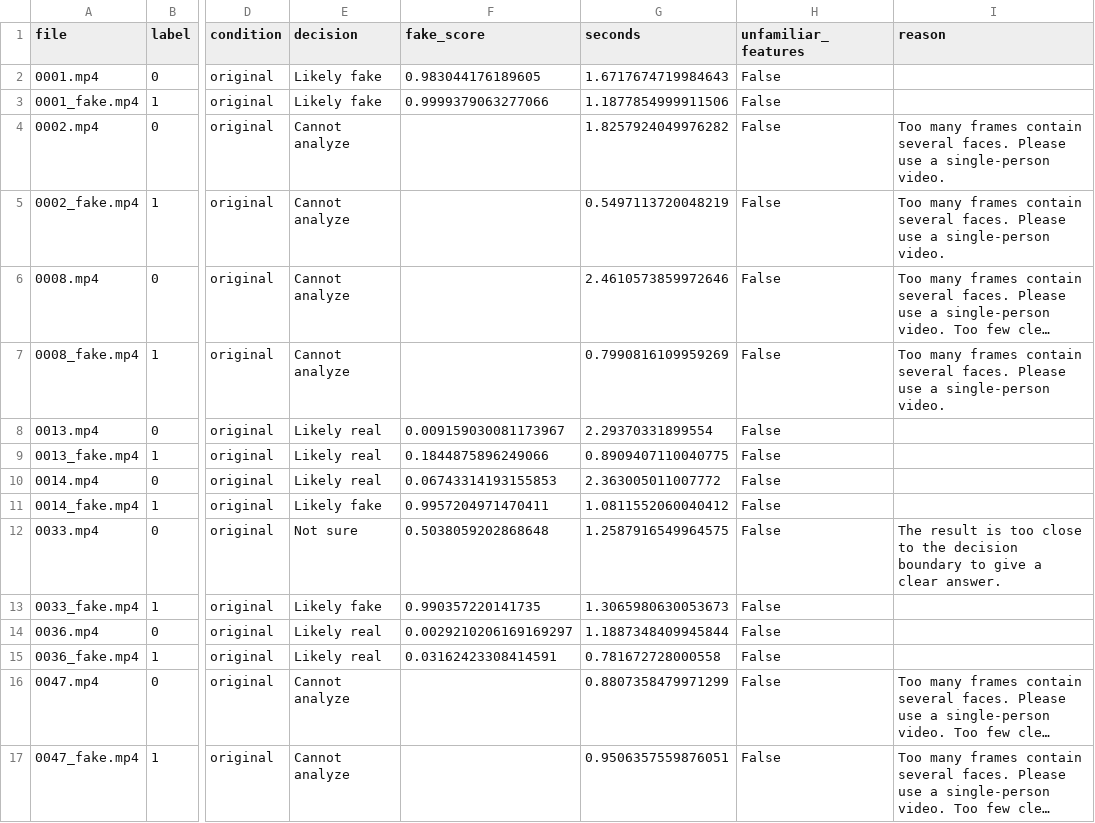
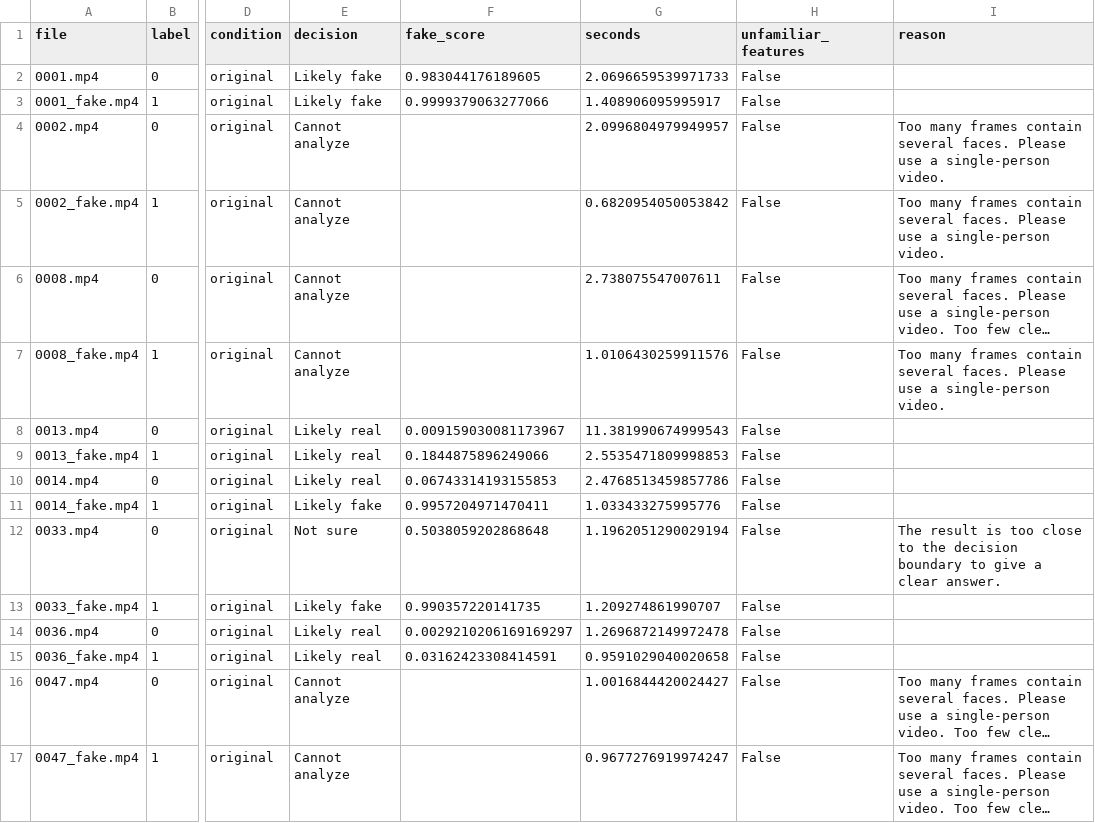
Before and after one commit to Nikhil-avula/Deepfake_Detection, a CSV file: reports/results/robustness/original/predictions.csv, drawn as a sheet; only a part is shown, gaps mark what is left out; long unchanged cells end in …; the diff names each change by its address in the sheet, - before the commit and + after, or states it on an @@ line.

```diff
--- a/reports/results/robustness/original/predictions.csv
+++ b/reports/results/robustness/original/predictions.csv
-G2 (seconds): 1.6717674719984643
+G2 (seconds): 2.0696659539971733
-G3 (seconds): 1.1877854999911506
+G3 (seconds): 1.408906095995917
-G4 (seconds): 1.8257924049976282
+G4 (seconds): 2.0996804979949957
-G5 (seconds): 0.5497113720048219
+G5 (seconds): 0.6820954050053842
-G6 (seconds): 2.4610573859972646
+G6 (seconds): 2.738075547007611
-G7 (seconds): 0.7990816109959269
+G7 (seconds): 1.0106430259911576
-G8 (seconds): 2.29370331899554
+G8 (seconds): 11.381990674999543
-G9 (seconds): 0.8909407110040775
+G9 (seconds): 2.5535471809998853
-G10 (seconds): 2.363005011007772
+G10 (seconds): 2.4768513459857786
-G11 (seconds): 1.0811552060040412
+G11 (seconds): 1.033433275995776
-G12 (seconds): 1.2587916549964575
+G12 (seconds): 1.1962051290029194
-G13 (seconds): 1.3065980630053673
+G13 (seconds): 1.209274861990707
-G14 (seconds): 1.1887348409945844
+G14 (seconds): 1.2696872149972478
-G15 (seconds): 0.781672728000558
+G15 (seconds): 0.9591029040020658
-G16 (seconds): 0.8807358479971299
+G16 (seconds): 1.0016844420024427
-G17 (seconds): 0.9506357559876051
+G17 (seconds): 0.9677276919974247
```
Also changed, not shown: reports/results/robustness/blur/predictions.csv, reports/results/robustness/compression/predictions.csv, 17 other files.
